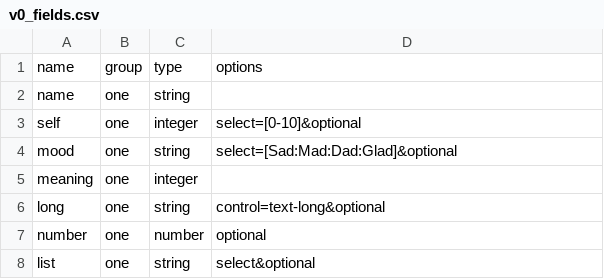
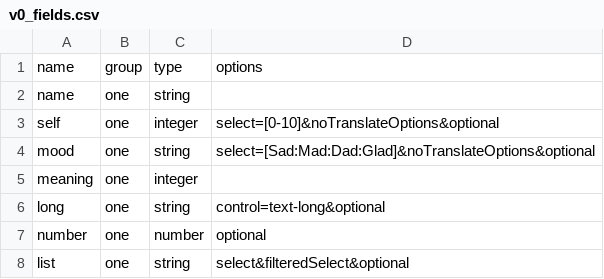
Before and after one commit to doooby/open_questionnare, a CSV file: lib/questionnaire/plugin/lib/app/dummy_questionnaire/v0_fields.csv, drawn as a sheet.

```diff
--- a/lib/questionnaire/plugin/lib/app/dummy_questionnaire/v0_fields.csv
+++ b/lib/questionnaire/plugin/lib/app/dummy_questionnaire/v0_fields.csv
@@ -2,4 +2,4 @@ name,group,type,options
 name,one,string
-self,one,integer,select=[0-10]&optional
-mood,one,string,select=[Sad:Mad:Dad:Glad]&optional
+self,one,integer,select=[0-10]&noTranslateOptions&optional
+mood,one,string,select=[Sad:Mad:Dad:Glad]&noTranslateOptions&optional
 meaning,one,integer,,
@@ -7,2 +7,2 @@ long,one,string,control=text-long&optional
 number,one,number,optional
-list,one,string,select&optional
+list,one,string,select&filteredSelect&optional
```
Also changed, not shown: lib/questionnaire/plugin/lib/app/dummy_questionnaire/v0_locales.csv, 3 other files.
